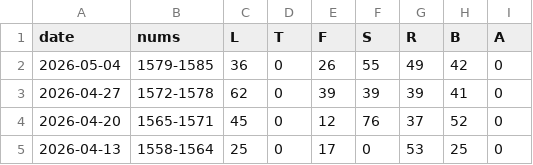
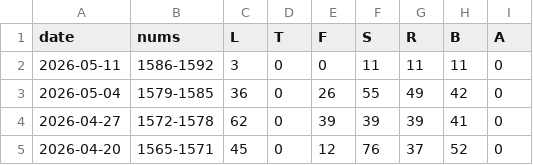
Before and after one commit to 1209090/wordle, a CSV file: stats.csv, drawn as a sheet; only a part is shown; the shorter side is filled out with more unchanged rows; the diff names each change by its address in the sheet, - before the commit and + after, or states it on an @@ line.

```diff
--- a/stats.csv
+++ b/stats.csv
+row 2: 2026-05-11 | 1586-1592 | 3 | 0 | 0 | 11 | 11 | 11 | 0
```
Also changed, not shown: wordle.csv.
